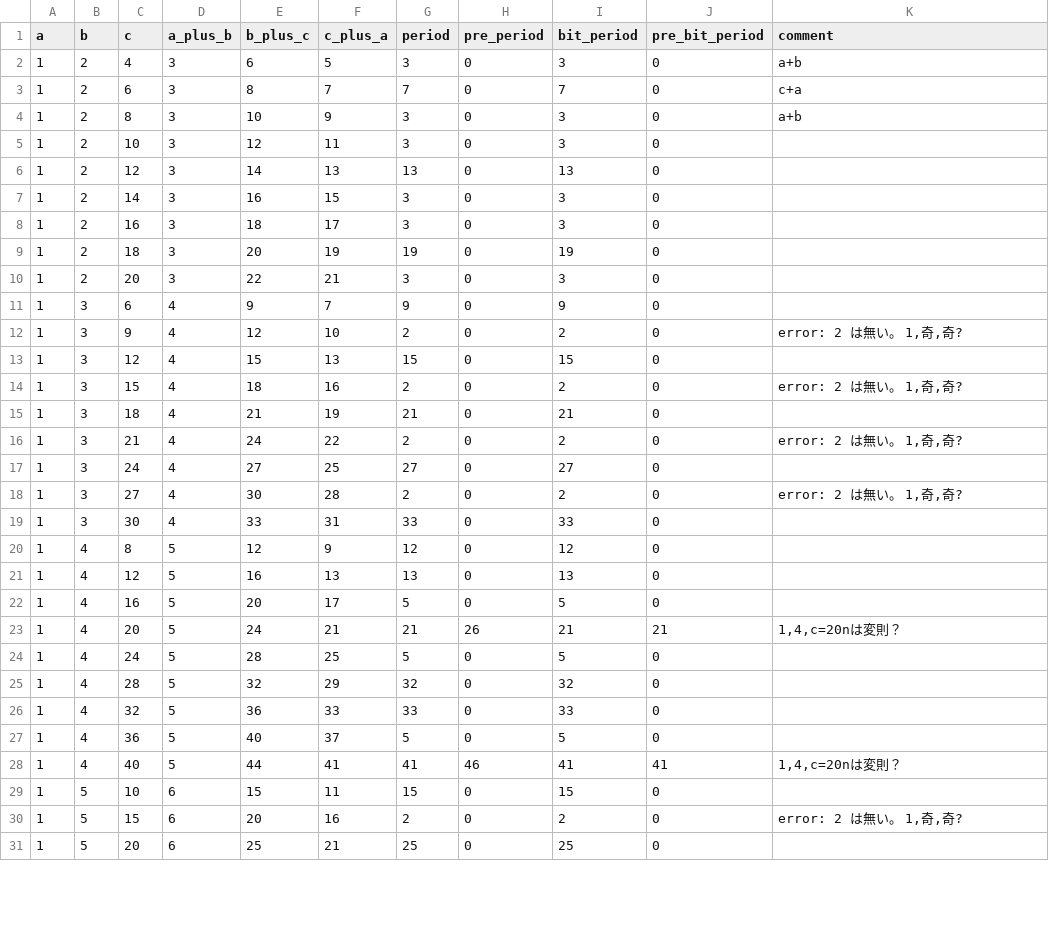
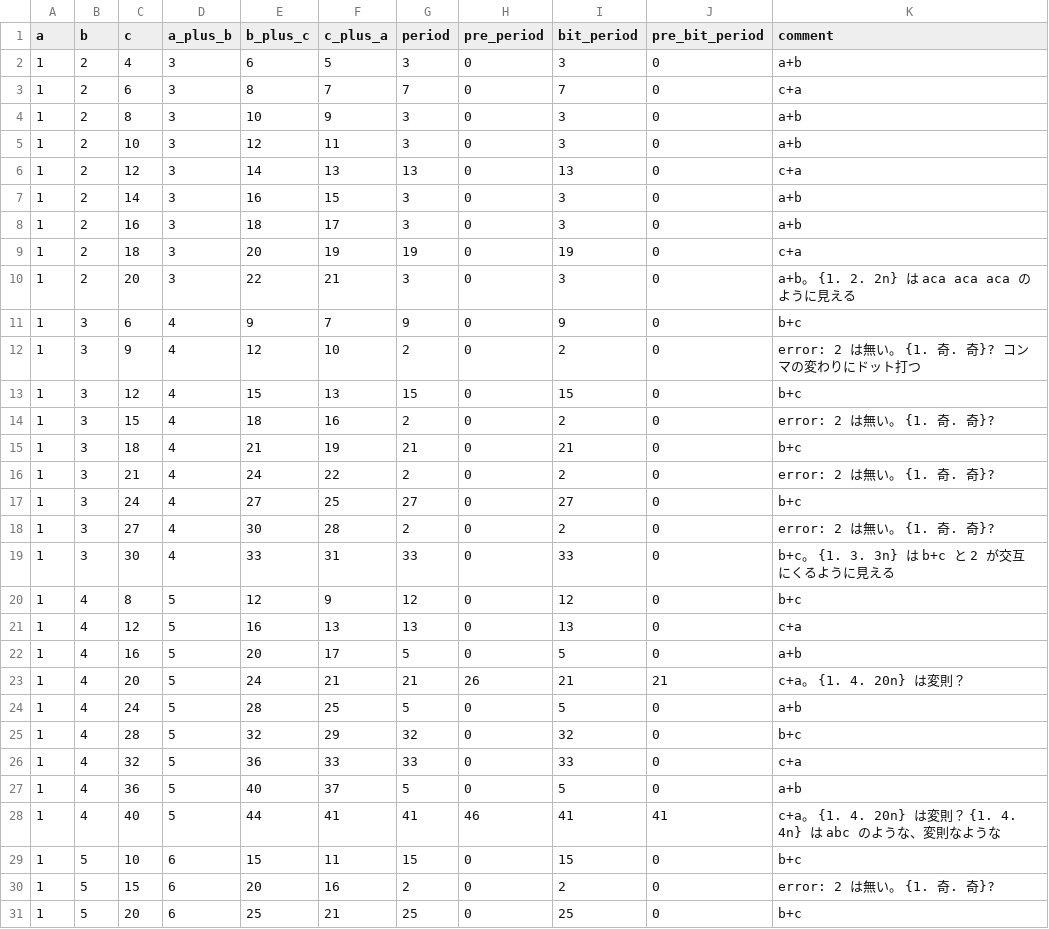
Before and after one commit to muzudho/O31game, a CSV file: me/blog/period_pred_1_2_to_9_19.csv, drawn as a sheet; only a part is shown; the diff covers the shown part only.

Commit message:
Update period_pred_1_2_to_9_19.csv

```diff
--- a/me/blog/period_pred_1_2_to_9_19.csv
+++ b/me/blog/period_pred_1_2_to_9_19.csv
@@ -4,28 +4,28 @@ a,b,c,a_plus_b,b_plus_c,c_plus_a,period,pre_period,bit_period,pre_bit_period,com
 1,2,8,3,10,9,3,0,3,0,"a+b"
-1,2,10,3,12,11,3,0,3,0
-1,2,12,3,14,13,13,0,13,0
-1,2,14,3,16,15,3,0,3,0
-1,2,16,3,18,17,3,0,3,0
-1,2,18,3,20,19,19,0,19,0
-1,2,20,3,22,21,3,0,3,0
-1,3,6,4,9,7,9,0,9,0
-1,3,9,4,12,10,2,0,2,0,"error: 2 は無い。 1,奇,奇?"
-1,3,12,4,15,13,15,0,15,0
-1,3,15,4,18,16,2,0,2,0,"error: 2 は無い。 1,奇,奇?"
-1,3,18,4,21,19,21,0,21,0
-1,3,21,4,24,22,2,0,2,0,"error: 2 は無い。 1,奇,奇?"
-1,3,24,4,27,25,27,0,27,0
-1,3,27,4,30,28,2,0,2,0,"error: 2 は無い。 1,奇,奇?"
-1,3,30,4,33,31,33,0,33,0
-1,4,8,5,12,9,12,0,12,0
-1,4,12,5,16,13,13,0,13,0
-1,4,16,5,20,17,5,0,5,0
-1,4,20,5,24,21,21,26,21,21,"1,4,c=20nは変則？"
-1,4,24,5,28,25,5,0,5,0
-1,4,28,5,32,29,32,0,32,0
-1,4,32,5,36,33,33,0,33,0
-1,4,36,5,40,37,5,0,5,0
-1,4,40,5,44,41,41,46,41,41,"1,4,c=20nは変則？"
-1,5,10,6,15,11,15,0,15,0
-1,5,15,6,20,16,2,0,2,0,"error: 2 は無い。 1,奇,奇?"
-1,5,20,6,25,21,25,0,25,0
+1,2,10,3,12,11,3,0,3,0,"a+b"
+1,2,12,3,14,13,13,0,13,0,"c+a"
+1,2,14,3,16,15,3,0,3,0,"a+b"
+1,2,16,3,18,17,3,0,3,0,"a+b"
+1,2,18,3,20,19,19,0,19,0,"c+a"
+1,2,20,3,22,21,3,0,3,0,"a+b。 {1. 2. 2n} は aca aca aca のように見える"
+1,3,6,4,9,7,9,0,9,0,"b+c"
+1,3,9,4,12,10,2,0,2,0,"error: 2 は無い。 {1. 奇. 奇}? コンマの変わりにドット打つ"
+1,3,12,4,15,13,15,0,15,0,"b+c"
+1,3,15,4,18,16,2,0,2,0,"error: 2 は無い。 {1. 奇. 奇}?"
+1,3,18,4,21,19,21,0,21,0,"b+c"
+1,3,21,4,24,22,2,0,2,0,"error: 2 は無い。 {1. 奇. 奇}?"
+1,3,24,4,27,25,27,0,27,0,"b+c"
+1,3,27,4,30,28,2,0,2,0,"error: 2 は無い。 {1. 奇. 奇}?"
+1,3,30,4,33,31,33,0,33,0,"b+c。 {1. 3. 3n} は b+c と 2 が交互にくるように見える"
+1,4,8,5,12,9,12,0,12,0,"b+c"
+1,4,12,5,16,13,13,0,13,0,"c+a"
+1,4,16,5,20,17,5,0,5,0,"a+b"
+1,4,20,5,24,21,21,26,21,21,"c+a。 {1. 4. 20n} は変則？"
+1,4,24,5,28,25,5,0,5,0,"a+b"
+1,4,28,5,32,29,32,0,32,0,"b+c"
+1,4,32,5,36,33,33,0,33,0,"c+a"
+1,4,36,5,40,37,5,0,5,0,"a+b"
+1,4,40,5,44,41,41,46,41,41,"c+a。 {1. 4. 20n} は変則？ {1. 4. 4n} は abc のような、変則なような"
+1,5,10,6,15,11,15,0,15,0,"b+c"
+1,5,15,6,20,16,2,0,2,0,"error: 2 は無い。 {1. 奇. 奇}?"
+1,5,20,6,25,21,25,0,25,0,"b+c"
```
Also changed, not shown: 56 edited cells elsewhere in this file.
